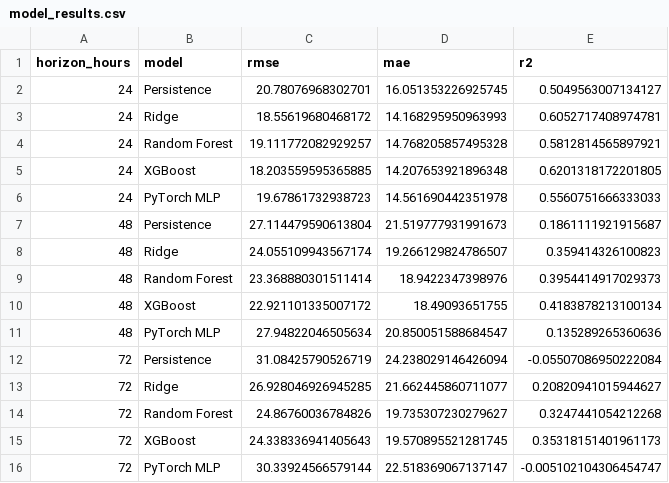
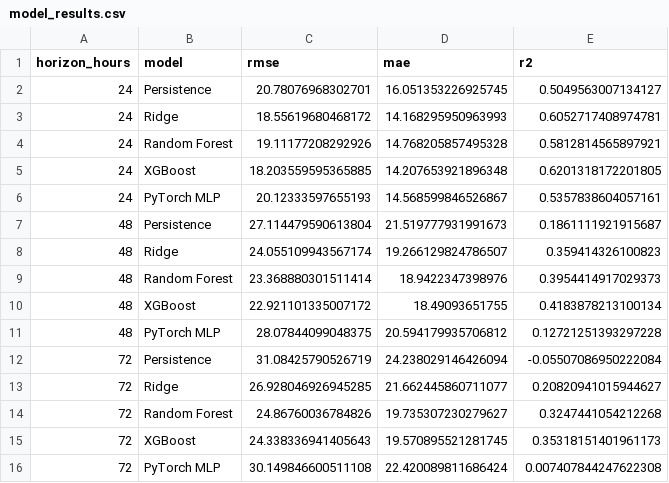
Before and after one commit to Jaffar-Kazmi/Islamabad_AQI_Forecast_System, a CSV file: model_results.csv, drawn as a sheet.

```diff
--- a/model_results.csv
+++ b/model_results.csv
@@ -3,5 +3,5 @@ horizon_hours,model,rmse,mae,r2
 24,Ridge,18.55619680468172,14.168295950963993,0.6052717408974781
-24,Random Forest,19.111772082929257,14.768205857495328,0.5812814565897921
+24,Random Forest,19.11177208292926,14.768205857495328,0.5812814565897921
 24,XGBoost,18.203559595365885,14.207653921896348,0.6201318172201805
-24,PyTorch MLP,19.67861732938723,14.561690442351978,0.5560751666333033
+24,PyTorch MLP,20.12333597655193,14.568599846526867,0.5357838604057161
 48,Persistence,27.114479590613804,21.519777931991673,0.1861111921915687
@@ -10,3 +10,3 @@ horizon_hours,model,rmse,mae,r2
 48,XGBoost,22.921101335007172,18.49093651755,0.4183878213100134
-48,PyTorch MLP,27.94822046505634,20.850051588684547,0.135289265360636
+48,PyTorch MLP,28.07844099048375,20.594179935706812,0.12721251393297228
 72,Persistence,31.08425790526719,24.238029146426094,-0.05507086950222084
@@ -15,2 +15,2 @@ horizon_hours,model,rmse,mae,r2
 72,XGBoost,24.338336941405643,19.570895521281745,0.35318151401961173
-72,PyTorch MLP,30.33924566579144,22.518369067137147,-0.005102104306454747
+72,PyTorch MLP,30.149846600511108,22.420089811686424,0.007407844247622308
```
